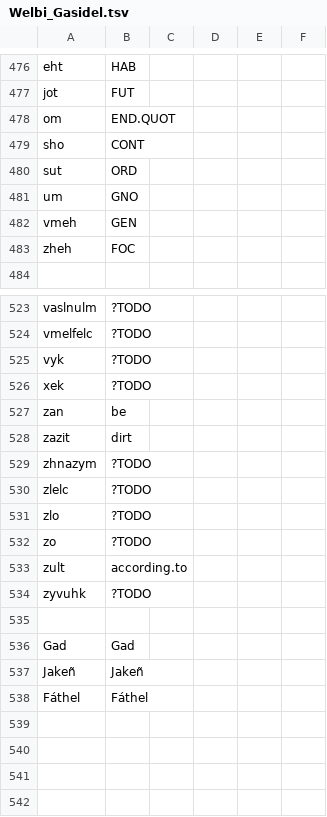
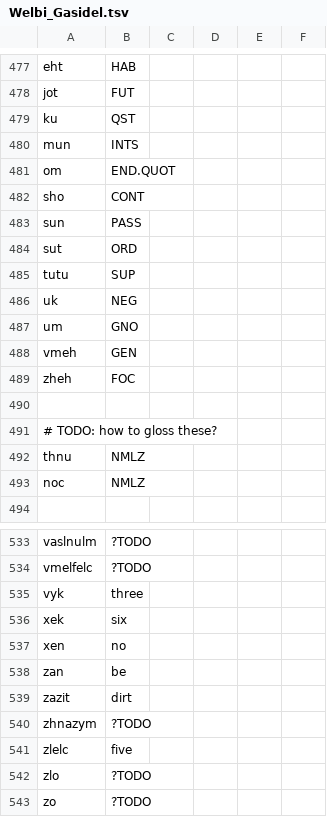
Before and after one commit to mr-martian/multi-gloss, a TSV file: examples/Welbi_Gasidel.tsv, drawn as a sheet; only a part is shown, gaps mark what is left out; the shorter side is filled out with more unchanged rows; the diff covers the shown part only.

```diff
--- a/examples/Welbi_Gasidel.tsv
+++ b/examples/Welbi_Gasidel.tsv
@@ -477,5 +478,10 @@ eht	HAB
 jot	FUT
+ku	QST
+mun	INTS
 om	END.QUOT
 sho	CONT
+sun	PASS
 sut	ORD
+tutu	SUP
+uk	NEG
 um	GNO
@@ -483,2 +489,6 @@ vmeh	GEN
 zheh	FOC
+
+# TODO: how to gloss these?
+thnu	NMLZ
+noc	NMLZ
 
@@ -524,4 +534,5 @@ vaslnulm	?TODO
 vmelfelc	?TODO
-vyk	?TODO
-xek	?TODO
+vyk	three
+xek	six
+xen	no
 zan	be
@@ -529,3 +540,3 @@ zazit	dirt
 zhnazym	?TODO
-zlelc	?TODO
+zlelc	five
 zlo	?TODO
```
Also changed, not shown: 1 added row and 10 edited cells elsewhere in this file, 2 other files.
